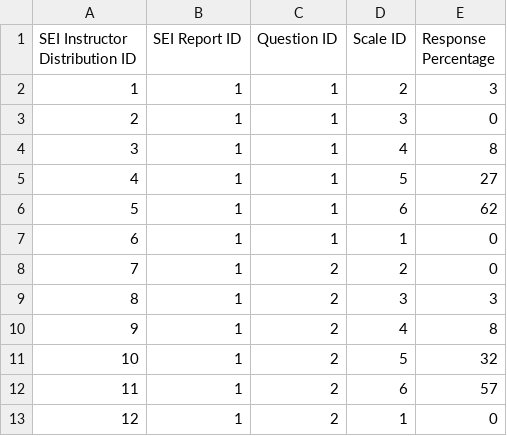
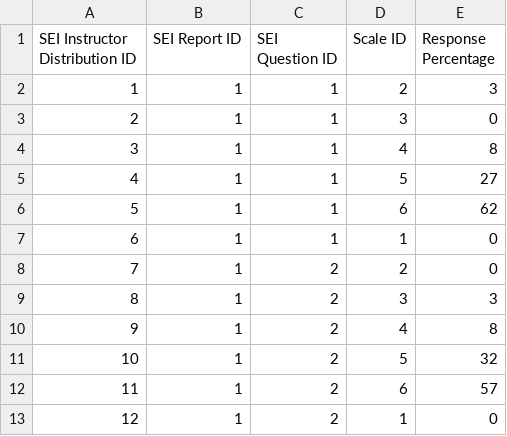
Before and after one commit to jrg94/personal-data, a CSV file: education/student-evaluations-of-instruction/instructor-distributions.csv, drawn as a sheet.

```diff
--- a/education/student-evaluations-of-instruction/instructor-distributions.csv
+++ b/education/student-evaluations-of-instruction/instructor-distributions.csv
@@ -1,2 +1,2 @@
-SEI Instructor Distribution ID,SEI Report ID,Question ID,Scale ID,Response Percentage
+SEI Instructor Distribution ID,SEI Report ID,SEI Question ID,Scale ID,Response Percentage
 1,1,1,2,3
```
Also changed, not shown: 1 other file.
